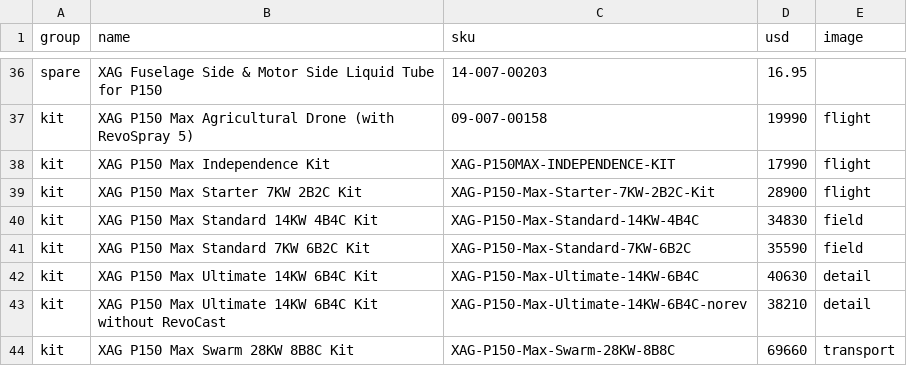
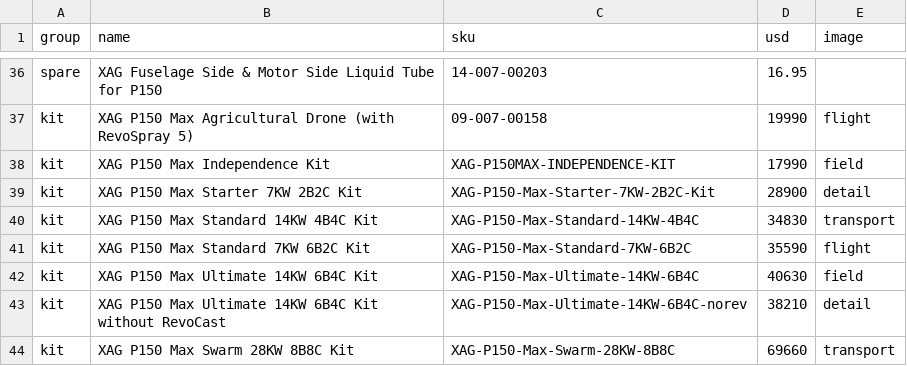
Before and after one commit to akochumbura/PDG, a CSV file: scripts/catalog.csv, drawn as a sheet; only a part is shown, gaps mark what is left out.

```diff
--- a/scripts/catalog.csv
+++ b/scripts/catalog.csv
@@ -37,7 +37,7 @@ spare,XAG Fuselage Side & Motor Side Liquid Tube for P150,14-007-00203,16.95,
 kit,XAG P150 Max Agricultural Drone (with RevoSpray 5),09-007-00158,19990,flight
-kit,XAG P150 Max Independence Kit,XAG-P150MAX-INDEPENDENCE-KIT,17990,flight
-kit,XAG P150 Max Starter 7KW 2B2C Kit,XAG-P150-Max-Starter-7KW-2B2C-Kit,28900,flight
-kit,XAG P150 Max Standard 14KW 4B4C Kit,XAG-P150-Max-Standard-14KW-4B4C,34830,field
-kit,XAG P150 Max Standard 7KW 6B2C Kit,XAG-P150-Max-Standard-7KW-6B2C,35590,field
-kit,XAG P150 Max Ultimate 14KW 6B4C Kit,XAG-P150-Max-Ultimate-14KW-6B4C,40630,detail
+kit,XAG P150 Max Independence Kit,XAG-P150MAX-INDEPENDENCE-KIT,17990,field
+kit,XAG P150 Max Starter 7KW 2B2C Kit,XAG-P150-Max-Starter-7KW-2B2C-Kit,28900,detail
+kit,XAG P150 Max Standard 14KW 4B4C Kit,XAG-P150-Max-Standard-14KW-4B4C,34830,transport
+kit,XAG P150 Max Standard 7KW 6B2C Kit,XAG-P150-Max-Standard-7KW-6B2C,35590,flight
+kit,XAG P150 Max Ultimate 14KW 6B4C Kit,XAG-P150-Max-Ultimate-14KW-6B4C,40630,field
 kit,XAG P150 Max Ultimate 14KW 6B4C Kit without RevoCast,XAG-P150-Max-Ultimate-14KW-6B4C-norev,38210,detail
```
Also changed, not shown: 55 other files.
